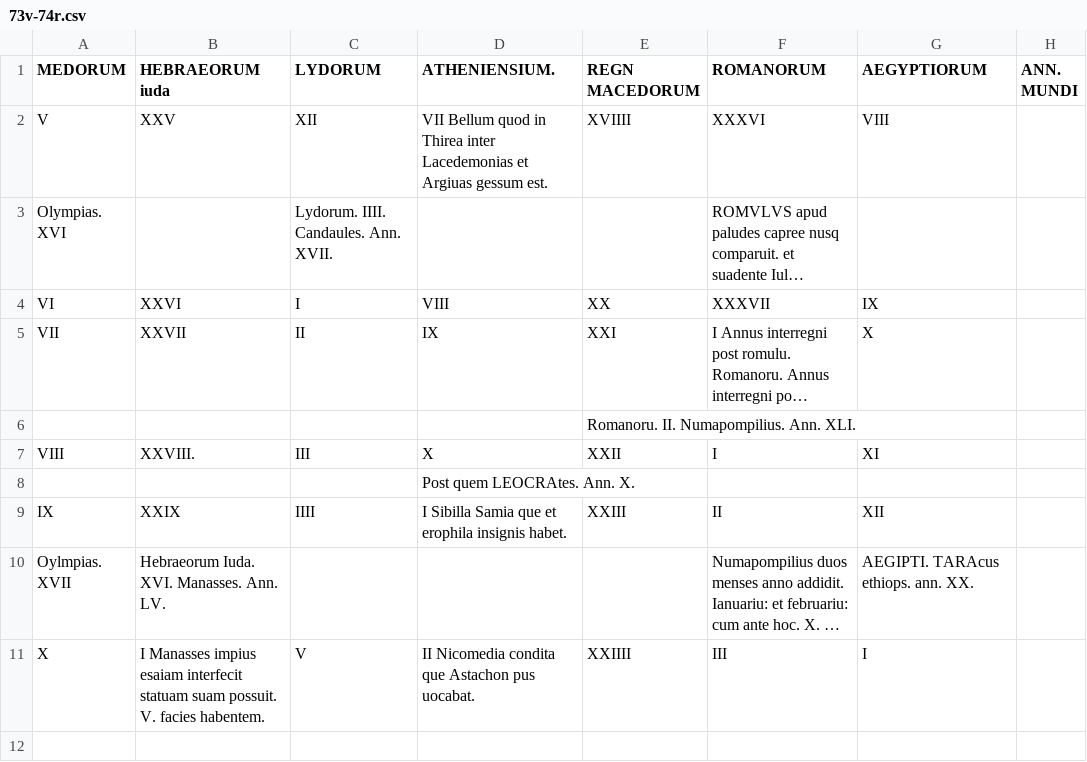
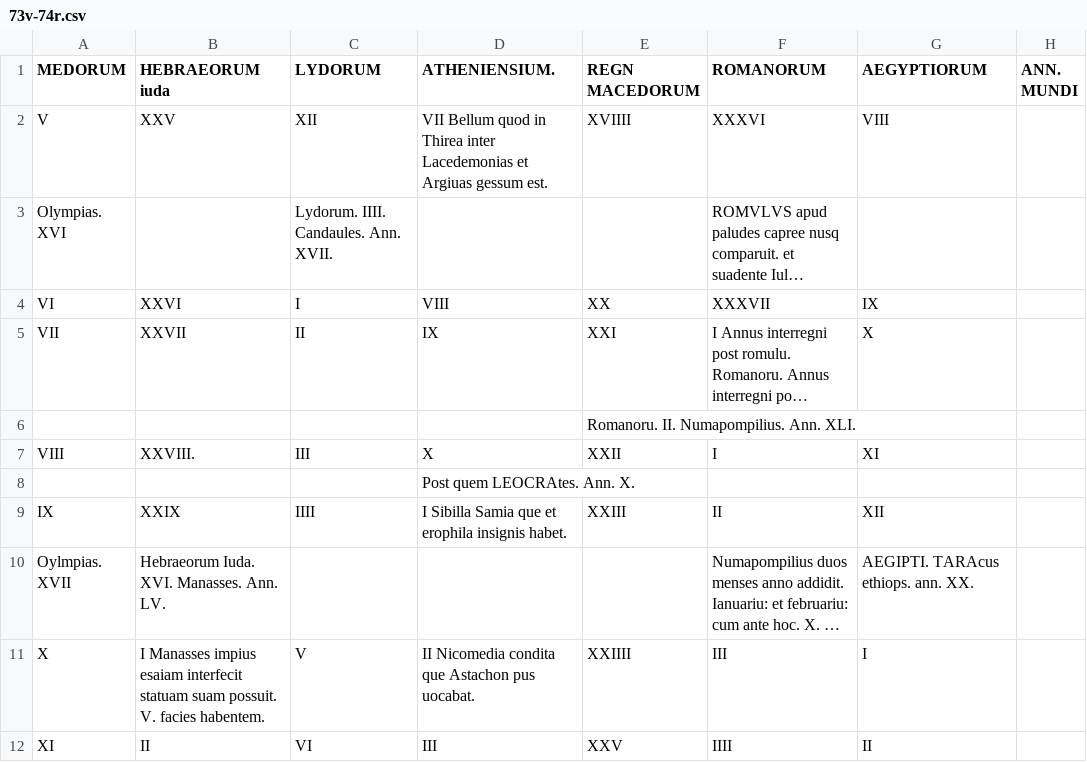
Before and after one commit to HCMID/gen49, a CSV file: texts/transcriptions/73v-74r.csv, drawn as a sheet; long unchanged cells end in …; the diff names each change by its address in the sheet, - before the commit and + after, or states it on an @@ line.

Commit message:
Update 73v-74r.csv

```diff
--- a/texts/transcriptions/73v-74r.csv
+++ b/texts/transcriptions/73v-74r.csv
+row 12: XI | II | VI | III | XXV | IIII | II
```
